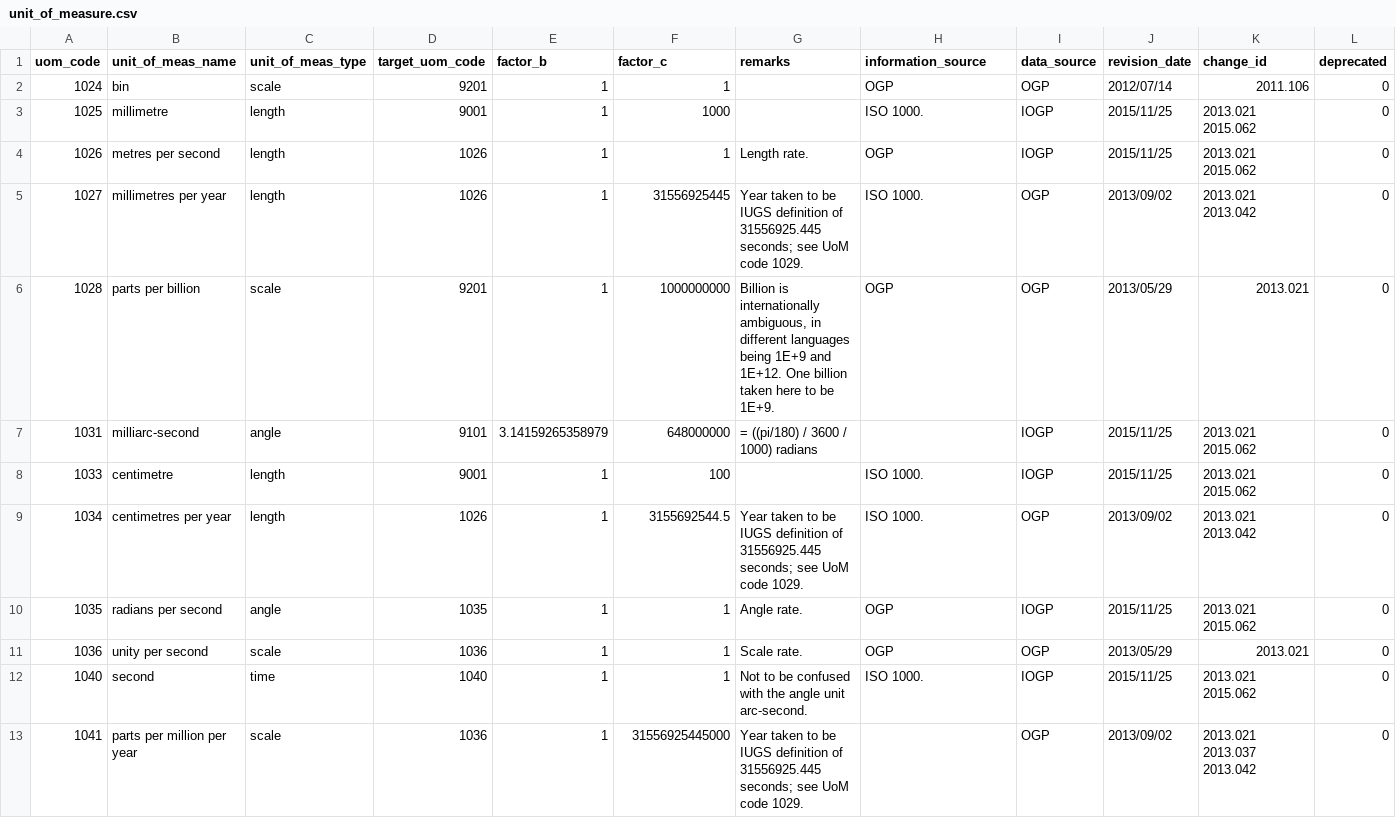
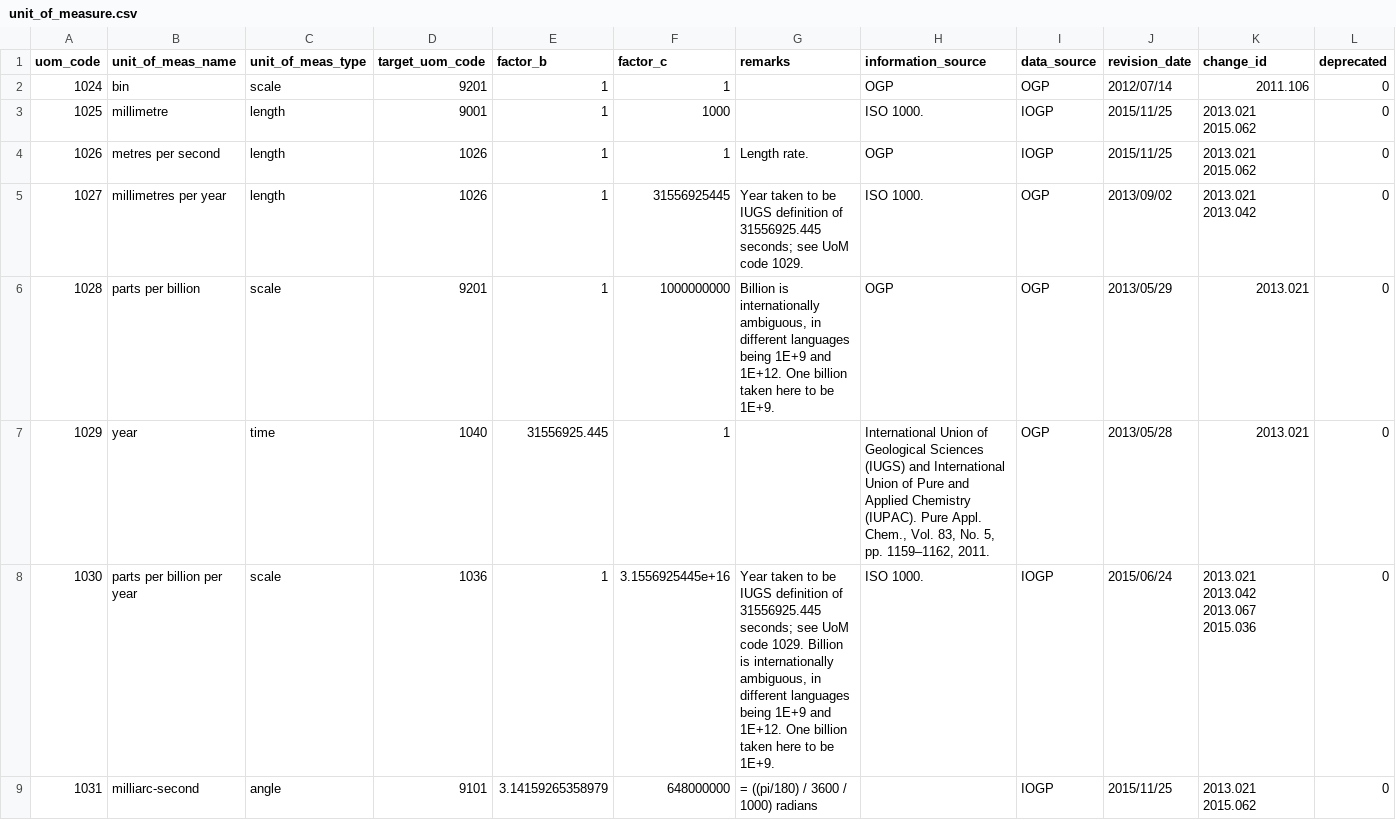
Before and after one commit to bradh/gdal, a CSV file: gdal/data/unit_of_measure.csv, drawn as a sheet; only a part is shown; the shorter side is filled out with more unchanged rows; the diff covers the shown part only; the diff names each change by its address in the sheet, - before the commit and + after, or states it on an @@ line.

```diff
--- a/gdal/data/unit_of_measure.csv
+++ b/gdal/data/unit_of_measure.csv
+row 7: 1029 | year | time | 1040 | 31556925.445 | 1 |  | International Union of Geological Sciences (IUGS) and International Union of Pure and Applied Chemistry (IUPAC). Pure Appl. Chem., Vol. 83, No. 5, pp. 1159–1162, 2011. | OGP | 2013/05/28 | 2013.021 | 0
+row 8: 1030 | parts per billion per year | scale | 1036 | 1 | 3.1556925445e+16 | Year taken to be IUGS definition of 31556925.445 seconds; see UoM code 1029. Billion is internationally ambiguous, in different languages being 1E+9 and 1E+12. One billion taken here to be 1E+9. | ISO 1000. | IOGP | 2015/06/24 | 2013.021 2013.042 2013.067 2015.036 | 0
```
Also changed, not shown: 1 added row elsewhere in this file, gdal/data/gdal_datum.csv.
